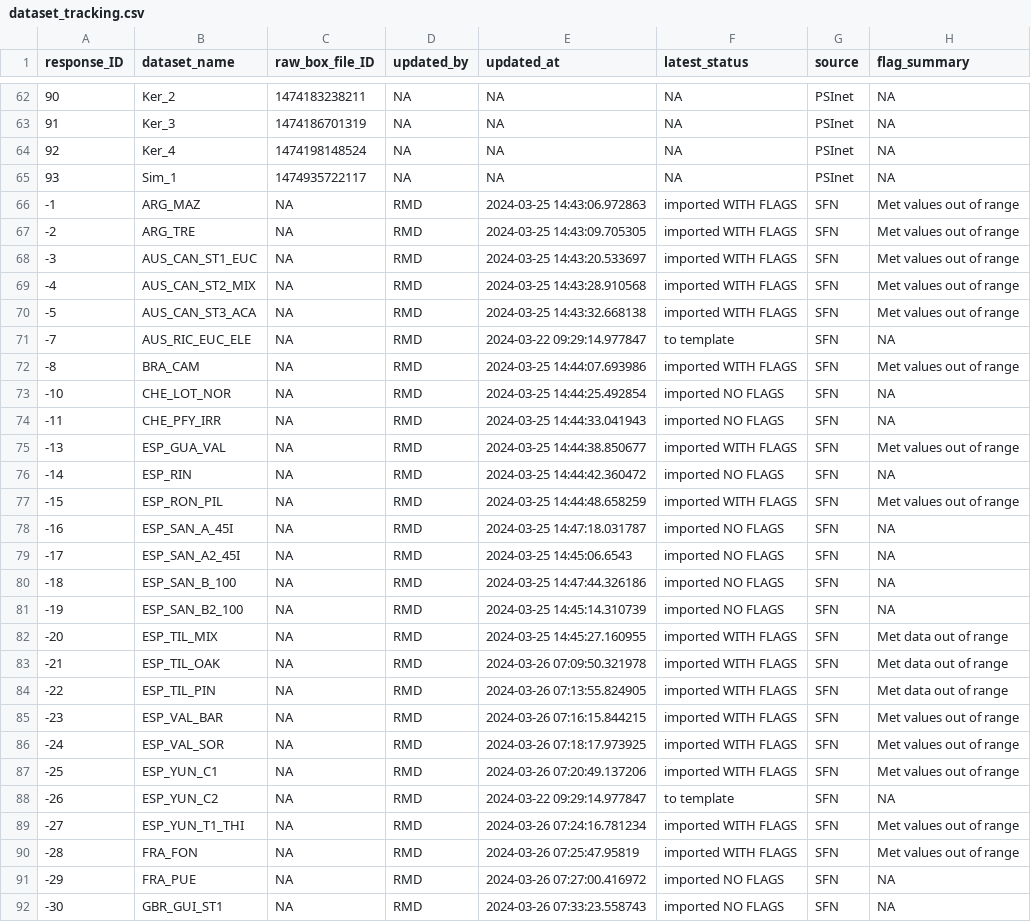
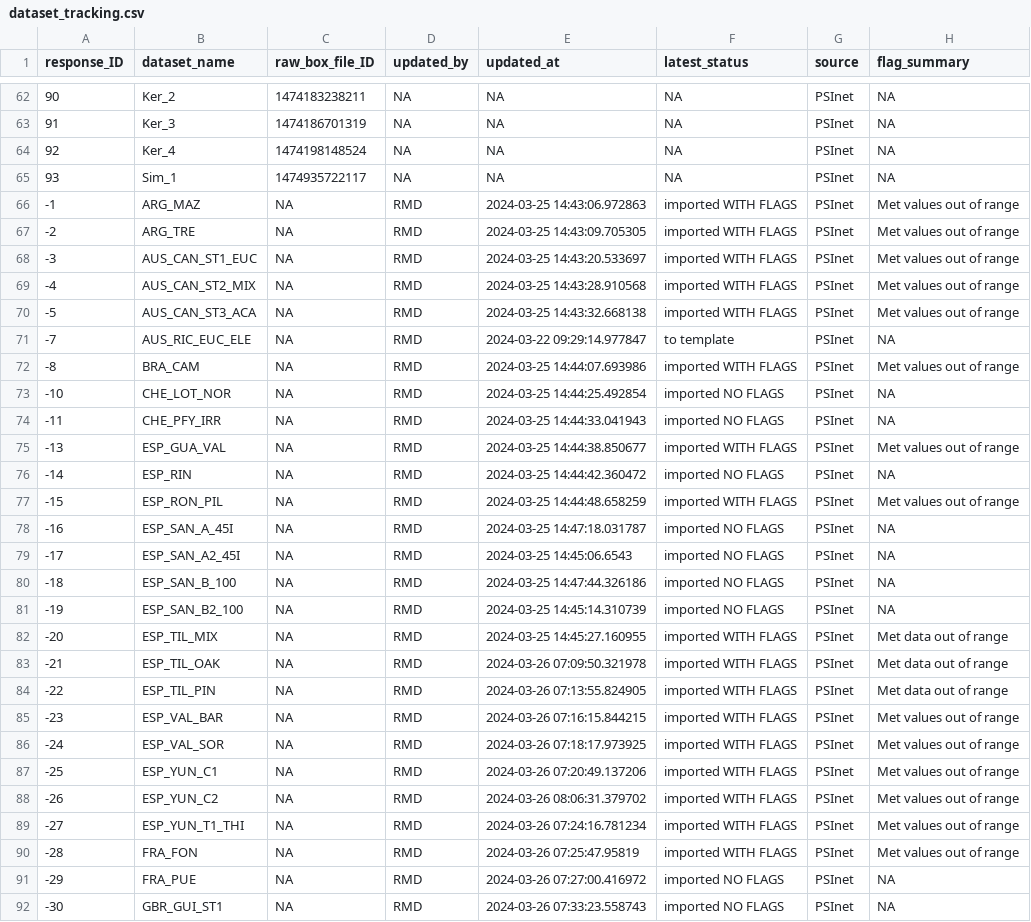
Before and after one commit to PSInetRCN/data-qa, a CSV file: dataset_tracking.csv, drawn as a sheet; only a part is shown, gaps mark what is left out; the diff covers the shown part only.

Commit message:
Adds all SFN to dataset_tracking, catches a couple erros

```diff
--- a/dataset_tracking.csv
+++ b/dataset_tracking.csv
@@ -65,28 +65,28 @@
 93,"Sim_1",1474935722117,NA,NA,NA,"PSInet",NA
--1,"ARG_MAZ",NA,"RMD","2024-03-25 14:43:06.972863","imported WITH FLAGS","SFN","Met values out of range"
--2,"ARG_TRE",NA,"RMD","2024-03-25 14:43:09.705305","imported WITH FLAGS","SFN","Met values out of range"
--3,"AUS_CAN_ST1_EUC",NA,"RMD","2024-03-25 14:43:20.533697","imported WITH FLAGS","SFN","Met values out of range"
--4,"AUS_CAN_ST2_MIX",NA,"RMD","2024-03-25 14:43:28.910568","imported WITH FLAGS","SFN","Met values out of range"
--5,"AUS_CAN_ST3_ACA",NA,"RMD","2024-03-25 14:43:32.668138","imported WITH FLAGS","SFN","Met values out of range"
--7,"AUS_RIC_EUC_ELE",NA,"RMD","2024-03-22 09:29:14.977847","to template","SFN",NA
--8,"BRA_CAM",NA,"RMD","2024-03-25 14:44:07.693986","imported WITH FLAGS","SFN","Met values out of range"
--10,"CHE_LOT_NOR",NA,"RMD","2024-03-25 14:44:25.492854","imported NO FLAGS","SFN",NA
--11,"CHE_PFY_IRR",NA,"RMD","2024-03-25 14:44:33.041943","imported NO FLAGS","SFN",NA
--13,"ESP_GUA_VAL",NA,"RMD","2024-03-25 14:44:38.850677","imported WITH FLAGS","SFN","Met values out of range"
--14,"ESP_RIN",NA,"RMD","2024-03-25 14:44:42.360472","imported NO FLAGS","SFN",NA
--15,"ESP_RON_PIL",NA,"RMD","2024-03-25 14:44:48.658259","imported WITH FLAGS","SFN","Met values out of range"
--16,"ESP_SAN_A_45I",NA,"RMD","2024-03-25 14:47:18.031787","imported NO FLAGS","SFN",NA
--17,"ESP_SAN_A2_45I",NA,"RMD","2024-03-25 14:45:06.6543","imported NO FLAGS","SFN",NA
--18,"ESP_SAN_B_100",NA,"RMD","2024-03-25 14:47:44.326186","imported NO FLAGS","SFN",NA
--19,"ESP_SAN_B2_100",NA,"RMD","2024-03-25 14:45:14.310739","imported NO FLAGS","SFN",NA
--20,"ESP_TIL_MIX",NA,"RMD","2024-03-25 14:45:27.160955","imported WITH FLAGS","SFN","Met data out of range"
--21,"ESP_TIL_OAK",NA,"RMD","2024-03-26 07:09:50.321978","imported WITH FLAGS","SFN","Met data out of range"
--22,"ESP_TIL_PIN",NA,"RMD","2024-03-26 07:13:55.824905","imported WITH FLAGS","SFN","Met data out of range"
--23,"ESP_VAL_BAR",NA,"RMD","2024-03-26 07:16:15.844215","imported WITH FLAGS","SFN","Met values out of range"
--24,"ESP_VAL_SOR",NA,"RMD","2024-03-26 07:18:17.973925","imported WITH FLAGS","SFN","Met values out of range"
--25,"ESP_YUN_C1",NA,"RMD","2024-03-26 07:20:49.137206","imported WITH FLAGS","SFN","Met values out of range"
--26,"ESP_YUN_C2",NA,"RMD","2024-03-22 09:29:14.977847","to template","SFN",NA
--27,"ESP_YUN_T1_THI",NA,"RMD","2024-03-26 07:24:16.781234","imported WITH FLAGS","SFN","Met values out of range"
--28,"FRA_FON",NA,"RMD","2024-03-26 07:25:47.95819","imported WITH FLAGS","SFN","Met values out of range"
--29,"FRA_PUE",NA,"RMD","2024-03-26 07:27:00.416972","imported NO FLAGS","SFN",NA
--30,"GBR_GUI_ST1",NA,"RMD","2024-03-26 07:33:23.558743","imported NO FLAGS","SFN",NA
+-1,"ARG_MAZ",NA,"RMD","2024-03-25 14:43:06.972863","imported WITH FLAGS","PSInet","Met values out of range"
+-2,"ARG_TRE",NA,"RMD","2024-03-25 14:43:09.705305","imported WITH FLAGS","PSInet","Met values out of range"
+-3,"AUS_CAN_ST1_EUC",NA,"RMD","2024-03-25 14:43:20.533697","imported WITH FLAGS","PSInet","Met values out of range"
+-4,"AUS_CAN_ST2_MIX",NA,"RMD","2024-03-25 14:43:28.910568","imported WITH FLAGS","PSInet","Met values out of range"
+-5,"AUS_CAN_ST3_ACA",NA,"RMD","2024-03-25 14:43:32.668138","imported WITH FLAGS","PSInet","Met values out of range"
+-7,"AUS_RIC_EUC_ELE",NA,"RMD","2024-03-22 09:29:14.977847","to template","PSInet",NA
+-8,"BRA_CAM",NA,"RMD","2024-03-25 14:44:07.693986","imported WITH FLAGS","PSInet","Met values out of range"
+-10,"CHE_LOT_NOR",NA,"RMD","2024-03-25 14:44:25.492854","imported NO FLAGS","PSInet",NA
+-11,"CHE_PFY_IRR",NA,"RMD","2024-03-25 14:44:33.041943","imported NO FLAGS","PSInet",NA
+-13,"ESP_GUA_VAL",NA,"RMD","2024-03-25 14:44:38.850677","imported WITH FLAGS","PSInet","Met values out of range"
+-14,"ESP_RIN",NA,"RMD","2024-03-25 14:44:42.360472","imported NO FLAGS","PSInet",NA
+-15,"ESP_RON_PIL",NA,"RMD","2024-03-25 14:44:48.658259","imported WITH FLAGS","PSInet","Met values out of range"
+-16,"ESP_SAN_A_45I",NA,"RMD","2024-03-25 14:47:18.031787","imported NO FLAGS","PSInet",NA
+-17,"ESP_SAN_A2_45I",NA,"RMD","2024-03-25 14:45:06.6543","imported NO FLAGS","PSInet",NA
+-18,"ESP_SAN_B_100",NA,"RMD","2024-03-25 14:47:44.326186","imported NO FLAGS","PSInet",NA
+-19,"ESP_SAN_B2_100",NA,"RMD","2024-03-25 14:45:14.310739","imported NO FLAGS","PSInet",NA
+-20,"ESP_TIL_MIX",NA,"RMD","2024-03-25 14:45:27.160955","imported WITH FLAGS","PSInet","Met data out of range"
+-21,"ESP_TIL_OAK",NA,"RMD","2024-03-26 07:09:50.321978","imported WITH FLAGS","PSInet","Met data out of range"
+-22,"ESP_TIL_PIN",NA,"RMD","2024-03-26 07:13:55.824905","imported WITH FLAGS","PSInet","Met data out of range"
+-23,"ESP_VAL_BAR",NA,"RMD","2024-03-26 07:16:15.844215","imported WITH FLAGS","PSInet","Met values out of range"
+-24,"ESP_VAL_SOR",NA,"RMD","2024-03-26 07:18:17.973925","imported WITH FLAGS","PSInet","Met values out of range"
+-25,"ESP_YUN_C1",NA,"RMD","2024-03-26 07:20:49.137206","imported WITH FLAGS","PSInet","Met values out of range"
+-26,"ESP_YUN_C2",NA,"RMD","2024-03-26 08:06:31.379702","imported WITH FLAGS","PSInet","Met values out of range"
+-27,"ESP_YUN_T1_THI",NA,"RMD","2024-03-26 07:24:16.781234","imported WITH FLAGS","PSInet","Met values out of range"
+-28,"FRA_FON",NA,"RMD","2024-03-26 07:25:47.95819","imported WITH FLAGS","PSInet","Met values out of range"
+-29,"FRA_PUE",NA,"RMD","2024-03-26 07:27:00.416972","imported NO FLAGS","PSInet",NA
+-30,"GBR_GUI_ST1",NA,"RMD","2024-03-26 07:33:23.558743","imported NO FLAGS","PSInet",NA
```
Also changed, not shown: 4 added rows and 17 edited cells elsewhere in this file, checks/reports/GBR_GUI_ST2_results.csv, checks/reports/THA_KHU_results.csv, 4 other files.
